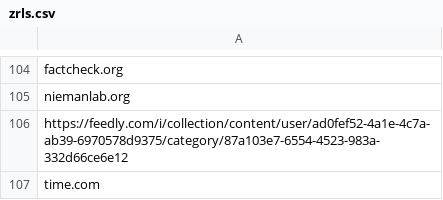
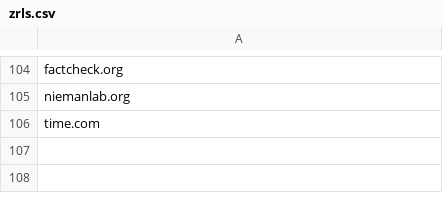
Before and after one commit to Osh900/randnews-site, a CSV file: zrls.csv, drawn as a sheet; only a part is shown, gaps mark what is left out.

```diff
--- a/zrls.csv
+++ b/zrls.csv
@@ -105,3 +105,2 @@ factcheck.org,
 niemanlab.org,
-https://feedly.com/i/collection/content/user/ad0fef52-4a1e-4c7a-ab39-6970578d9375/category/87a103e7-6554-4523-983a-332d66ce6e12,
 time.com												
```
Also changed, not shown: 3 other files.
